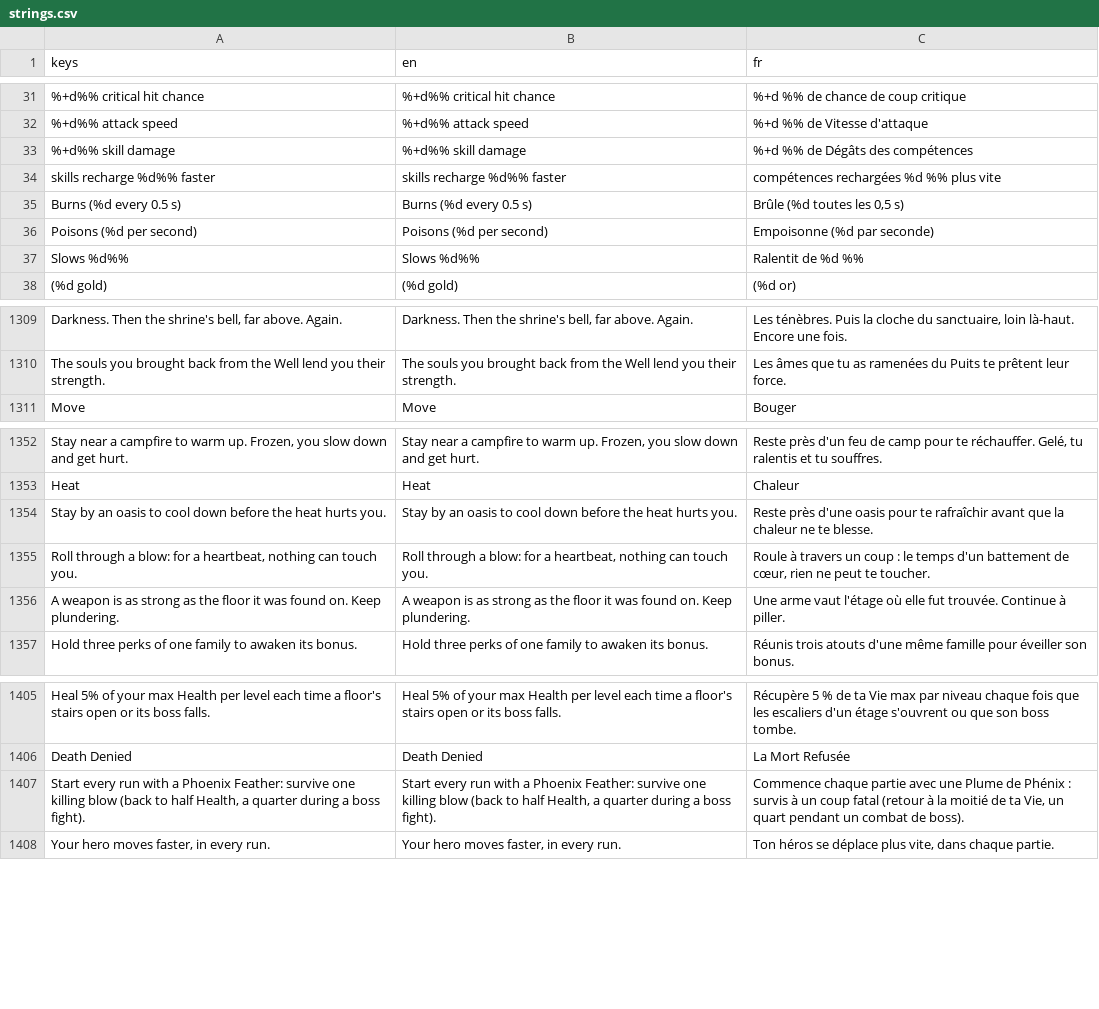
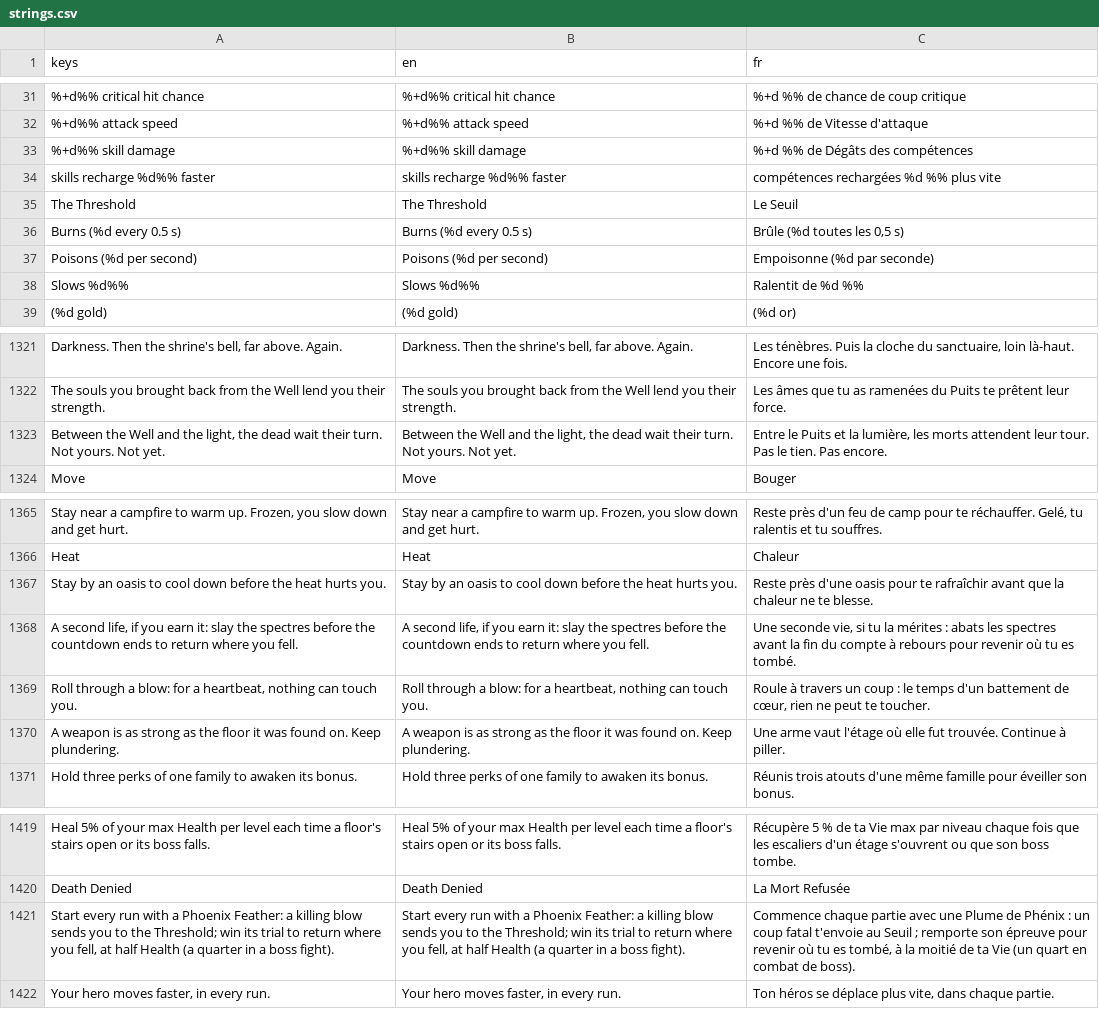
Before and after one commit to absolutezeroo/mini-rogulike, a CSV file: locale/strings.csv, drawn as a sheet; only a part is shown, gaps mark what is left out; addresses are those after the commit; the diff covers the shown part only; the diff names each change by its address in the sheet, - before the commit and + after, or states it on an @@ line.

```diff
--- a/locale/strings.csv
+++ b/locale/strings.csv
+row 35: The Threshold | The Threshold | Le Seuil
+row 1323: Between the Well and the light, the dead wait their turn. Not yours. Not yet. | Between the Well and the light, the dead wait their turn. Not yours. Not yet. | Entre le Puits et la lumière, les morts attendent leur tour. Pas le tien. Pas encore.
+row 1368: A second life, if you earn it: slay the spectres before the countdown ends to return where you fell. | A second life, if you earn it: slay the spectres before the countdown ends to return where you fell. | Une seconde vie, si tu la mérites : abats les spectres avant la fin du compte à rebours pour revenir où tu es tombé.
-A1421 (keys): …Phoenix Feather: survive one killing blow (back to half Health, a quarter during a boss…
+A1421 (keys): …Phoenix Feather: a killing blow sends you to the Threshold; win its trial to return where you fell, at half Health (a quarter in a boss…
-B1421 (en): …Phoenix Feather: survive one killing blow (back to half Health, a quarter during a boss…
+B1421 (en): …Phoenix Feather: a killing blow sends you to the Threshold; win its trial to return where you fell, at half Health (a quarter in a boss…
-C1421 (fr): …Phénix : survis à un coup fatal (retour à la moitié de ta Vie, un quart pendant un combat de…
+C1421 (fr): …Phénix : un coup fatal t'envoie au Seuil ; remporte son épreuve pour revenir où tu es tombé, à la moitié de ta Vie (un quart en combat de…
```
Also changed, not shown: 12 added rows and 1 removed row elsewhere in this file, 46 other files.
